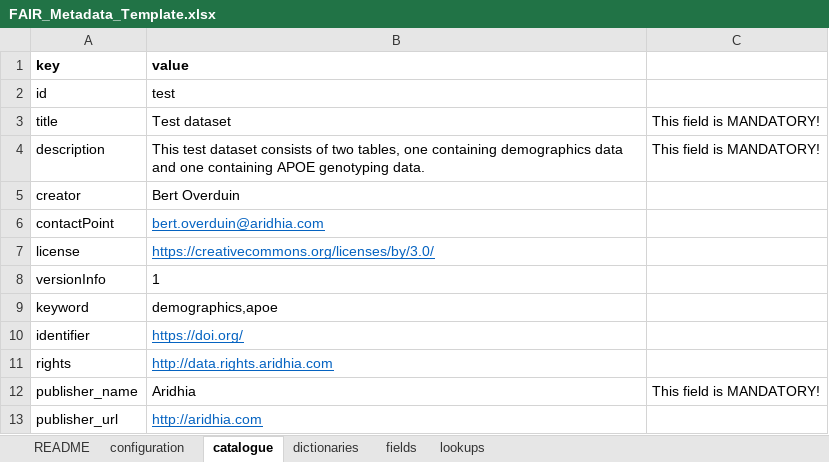
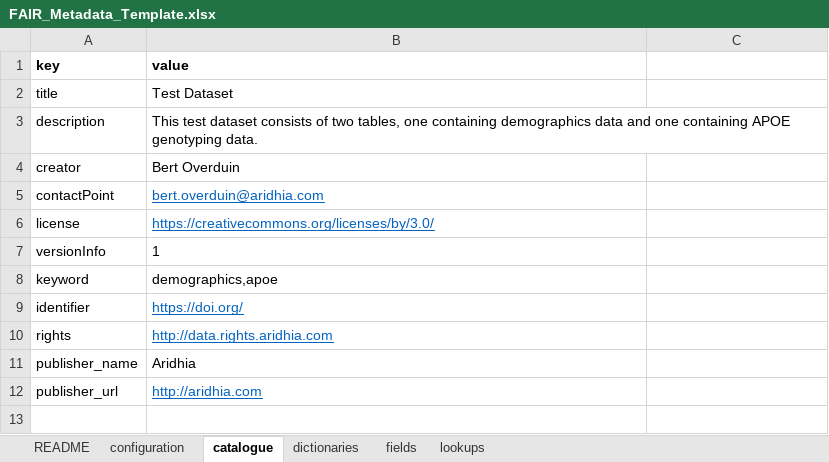
Before and after one commit to aridhia/fair-excel-to-json, an Excel workbook: FAIR_Metadata_Template.xlsx, sheet catalogue, drawn as a sheet; values as stored, in another font and other column widths than the file's, no borders; charts and pictures not drawn; removed rows and columns are numbered as before the commit, all else as after; the diff names each change by its address in the sheet, - before the commit and + after, or states it on an @@ line.

Commit message:
Replaced catalogue id by dataset code

```diff
--- a/FAIR_Metadata_Template.xlsx (sheet catalogue)
+++ b/FAIR_Metadata_Template.xlsx (sheet catalogue)
-row 2: id | test
-B2 (value): Test dataset
+B2 (value): Test Dataset
-C2:C3: This field is MANDATORY!
+C2:C3: (empty)
-C11: This field is MANDATORY!
+C11: (empty)
```
Also changed, not shown: sheet README, sheet configuration, sheet dictionaries, sheet fields, charts or pictures, 3 other files.
